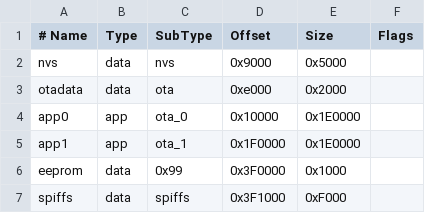
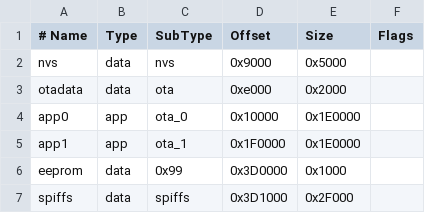
Before and after one commit to blue-2357/arduino-esp32, a CSV file: tools/partitions/min_spiffs.csv, drawn as a sheet.

Commit message:
Fix Partition Calculation for min SPIFFS (#2072)
I have kept the original APPS size on purpose as 40KB SPIFFS is useless IMHO

```diff
--- a/tools/partitions/min_spiffs.csv
+++ b/tools/partitions/min_spiffs.csv
@@ -5,3 +5,3 @@ app0,     app,  ota_0,   0x10000, 0x1E0000,
 app1,     app,  ota_1,   0x1F0000,0x1E0000,
-eeprom,   data, 0x99,    0x3F0000,0x1000,
-spiffs,   data, spiffs,  0x3F1000,0xF000,
+eeprom,   data, 0x99,    0x3D0000,0x1000,
+spiffs,   data, spiffs,  0x3D1000,0x2F000,
```
